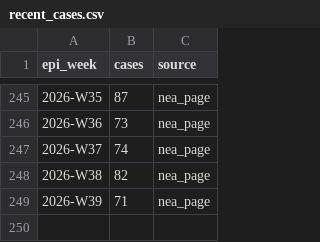
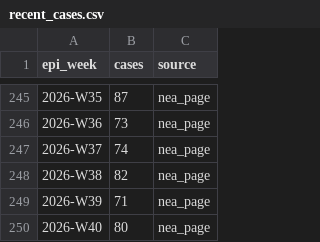
Before and after one commit to advaitarunnair/dengueradar, a CSV file: data/recent_cases.csv, drawn as a sheet; only a part is shown, gaps mark what is left out; the diff names each change by its address in the sheet, - before the commit and + after, or states it on an @@ line.

```diff
--- a/data/recent_cases.csv
+++ b/data/recent_cases.csv
+row 250: 2026-W40 | 80 | nea_page
```
Also changed, not shown: 6 other files.
